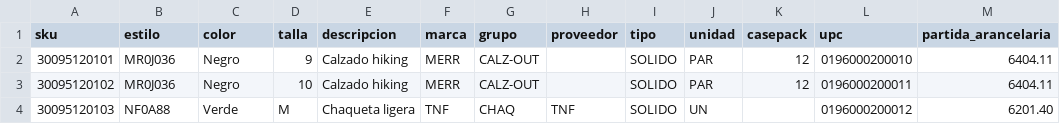
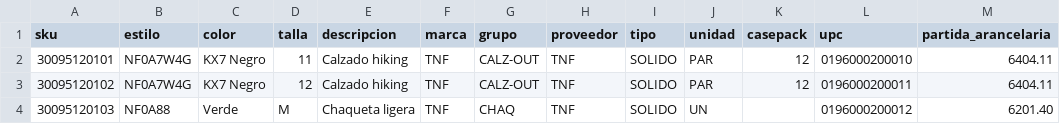
Before and after one commit to egcponcho/facturacion, a CSV file: frontend/public/plantilla_articulos.csv, drawn as a sheet; only a part is shown; the diff names each change by its address in the sheet, - before the commit and + after, or states it on an @@ line.

```diff
--- a/frontend/public/plantilla_articulos.csv
+++ b/frontend/public/plantilla_articulos.csv
-B2:B3 (estilo): MR0J036
+B2:B3 (estilo): NF0A7W4G
-C2:C3 (color): Negro
+C2:C3 (color): KX7 Negro
-D2 (talla): 9
+D2 (talla): 11
-F2:F3 (marca): MERR
+F2:F3 (marca): TNF
-H2:H3 (proveedor): (empty)
+H2:H3 (proveedor): TNF
-D3 (talla): 10
+D3 (talla): 12
```
Also changed, not shown: 18 other files.
